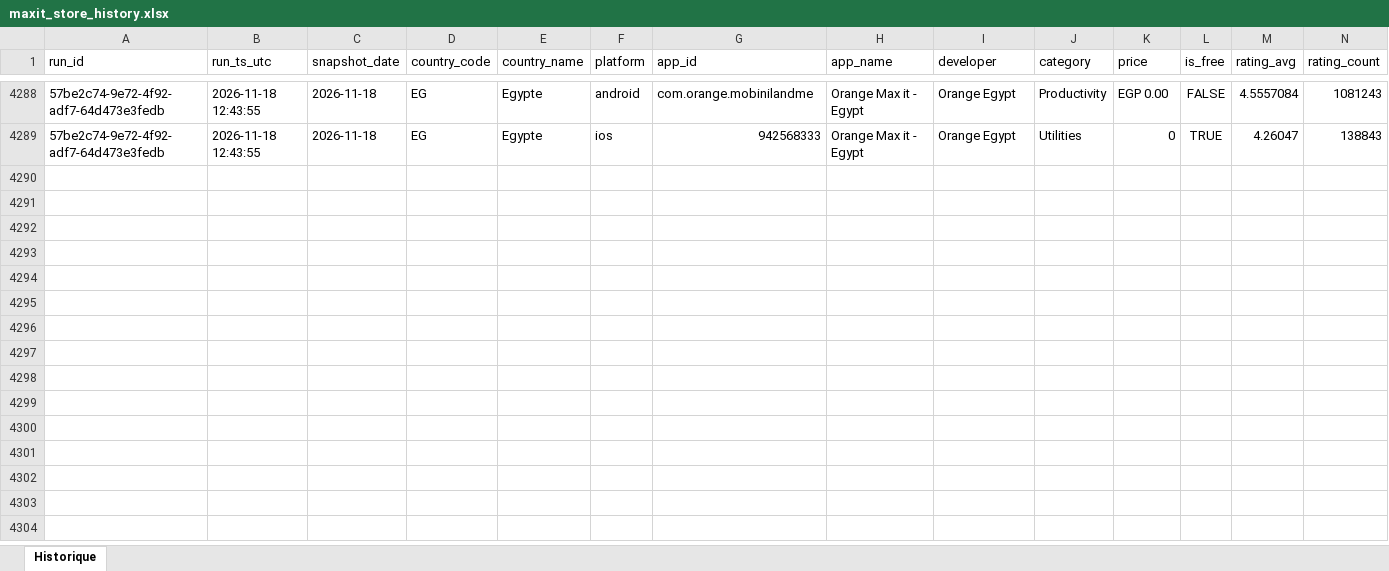
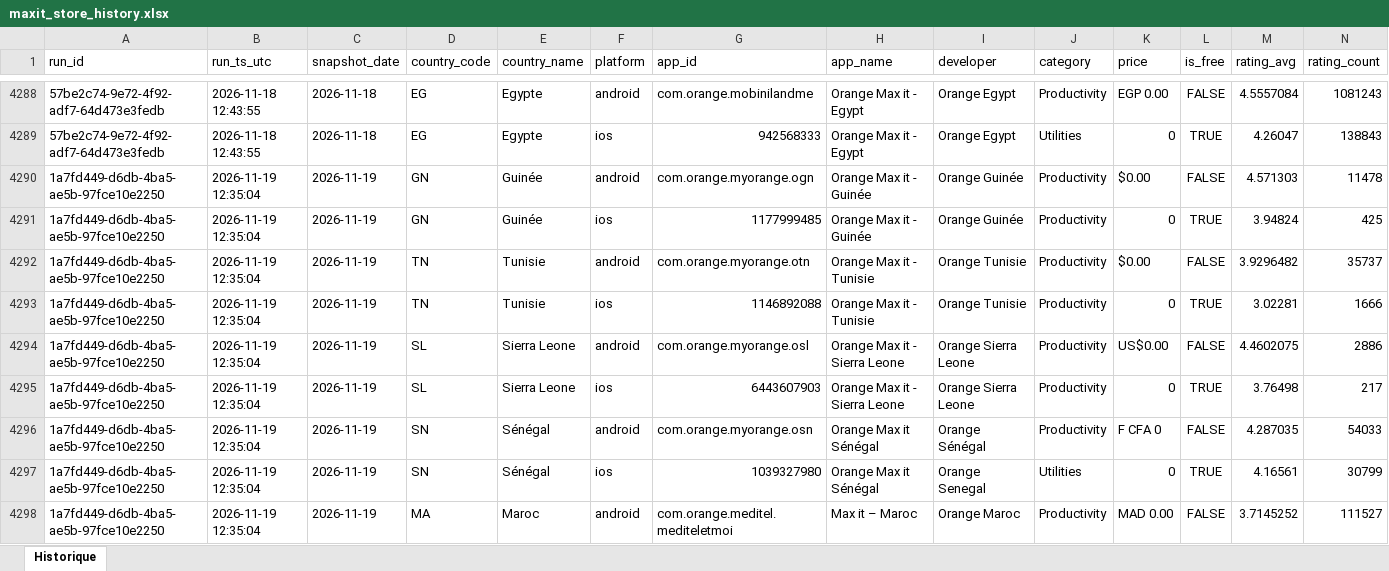
Before and after one commit to pdroquemaurel-stack/maxit-store-tracker, an Excel workbook: maxit_store_history.xlsx, sheet Historique, drawn as a sheet; only a part is shown, gaps mark what is left out; values as stored, in another font and other column widths than the file's, no borders; rows hold the shown columns only; the diff covers the shown part only; the diff names each change by its address in the sheet, - before the commit and + after, or states it on an @@ line.

```diff
--- a/maxit_store_history.xlsx (sheet Historique)
+++ b/maxit_store_history.xlsx (sheet Historique)
+row 4290: 1a7fd449-d6db-4ba5-ae5b-97fce10e2250 | 2026-11-19 12:35:04 | 2026-11-19 | GN | Guinée | android | com.orange.myorange.ogn | Orange Max it - Guinée | Orange Guinée | Productivity | $0.00 | FALSE | 4.571303 | 11478
+row 4291: 1a7fd449-d6db-4ba5-ae5b-97fce10e2250 | 2026-11-19 12:35:04 | 2026-11-19 | GN | Guinée | ios | 1177999485 | Orange Max it - Guinée | Orange Guinée | Productivity | 0 | TRUE | 3.94824 | 425
+row 4292: 1a7fd449-d6db-4ba5-ae5b-97fce10e2250 | 2026-11-19 12:35:04 | 2026-11-19 | TN | Tunisie | android | com.orange.myorange.otn | Orange Max it - Tunisie | Orange Tunisie | Productivity | $0.00 | FALSE | 3.9296482 | 35737
+row 4293: 1a7fd449-d6db-4ba5-ae5b-97fce10e2250 | 2026-11-19 12:35:04 | 2026-11-19 | TN | Tunisie | ios | 1146892088 | Orange Max it - Tunisie | Orange Tunisie | Productivity | 0 | TRUE | 3.02281 | 1666
+row 4294: 1a7fd449-d6db-4ba5-ae5b-97fce10e2250 | 2026-11-19 12:35:04 | 2026-11-19 | SL | Sierra Leone | android | com.orange.myorange.osl | Orange Max it - Sierra Leone | Orange Sierra Leone | Productivity | US$0.00 | FALSE | 4.4602075 | 2886
+row 4295: 1a7fd449-d6db-4ba5-ae5b-97fce10e2250 | 2026-11-19 12:35:04 | 2026-11-19 | SL | Sierra Leone | ios | 6443607903 | Orange Max it - Sierra Leone | Orange Sierra Leone | Productivity | 0 | TRUE | 3.76498 | 217
+row 4296: 1a7fd449-d6db-4ba5-ae5b-97fce10e2250 | 2026-11-19 12:35:04 | 2026-11-19 | SN | Sénégal | android | com.orange.myorange.osn | Orange Max it Sénégal | Orange Sénégal | Productivity | F CFA 0 | FALSE | 4.287035 | 54033
+row 4297: 1a7fd449-d6db-4ba5-ae5b-97fce10e2250 | 2026-11-19 12:35:04 | 2026-11-19 | SN | Sénégal | ios | 1039327980 | Orange Max it Sénégal | Orange Senegal | Utilities | 0 | TRUE | 4.16561 | 30799
+row 4298: 1a7fd449-d6db-4ba5-ae5b-97fce10e2250 | 2026-11-19 12:35:04 | 2026-11-19 | MA | Maroc | android | com.orange.meditel.mediteletmoi | Max it – Maroc | Orange Maroc | Productivity | MAD 0.00 | FALSE | 3.7145252 | 111527
```
Also changed, not shown: 23 added rows elsewhere in this sheet.
